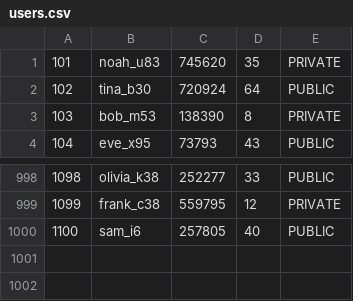
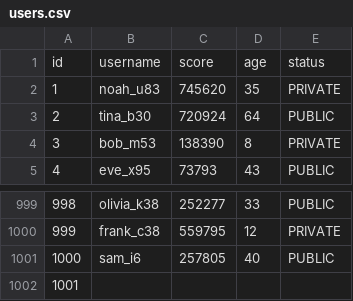
Before and after one commit to Kv-404/BuzzLink-DSA, a CSV file: users.csv, drawn as a sheet; only a part is shown, gaps mark what is left out; addresses are those after the commit; the diff names each change by its address in the sheet, - before the commit and + after, or states it on an @@ line.

```diff
--- a/users.csv
+++ b/users.csv
+row 1: id | username | score | age | status
@@ column A renumbered between rows 2 and 1001 @@
+row 1002: 1001
```
Also changed, not shown: 3 other files.
